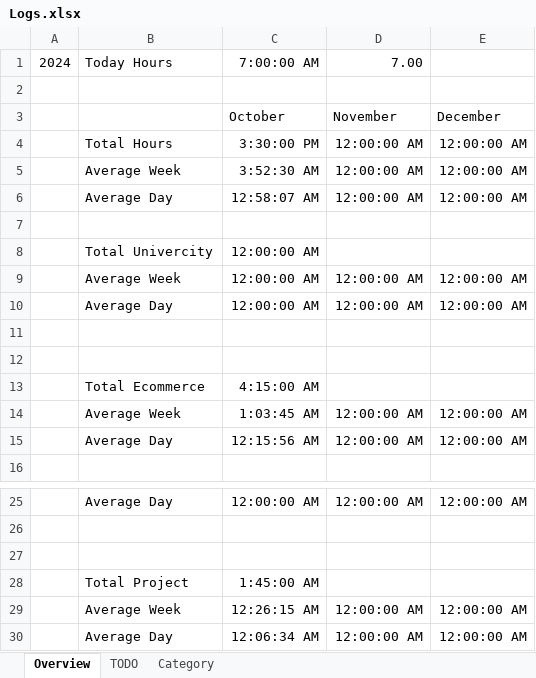
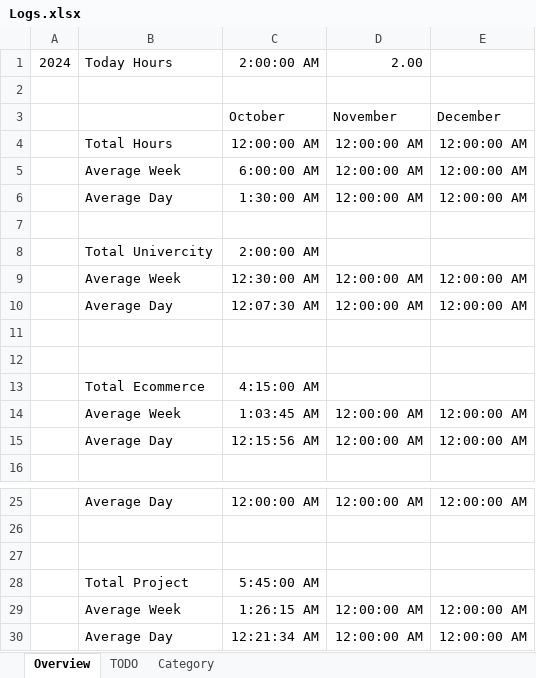
Before and after one commit to xgino/xGino, an Excel workbook: Logs.xlsx, sheet Overview, drawn as a sheet; only a part is shown, gaps mark what is left out; values as stored, in another font and other column widths than the file's, no borders; conditional formats not drawn; the diff names each change by its address in the sheet, - before the commit and + after, or states it on an @@ line.

```diff
--- a/Logs.xlsx (sheet Overview)
+++ b/Logs.xlsx (sheet Overview)
-C1: 7:00:00 AM
+C1: 2:00:00 AM
-D1: 7.00
+D1: 2.00
-C4: 3:30:00 PM
+C4: 12:00:00 AM
-C5: 3:52:30 AM
+C5: 6:00:00 AM
-C6: 12:58:07 AM
+C6: 1:30:00 AM
-C8: 12:00:00 AM
+C8: 2:00:00 AM
-C9: 12:00:00 AM
+C9: 12:30:00 AM
-C10: 12:00:00 AM
+C10: 12:07:30 AM
-C28: 1:45:00 AM
+C28: 5:45:00 AM
-C29: 12:26:15 AM
+C29: 1:26:15 AM
-C30: 12:06:34 AM
+C30: 12:21:34 AM
```
Also changed, not shown: sheet TODO, tobuy.xlsx.
